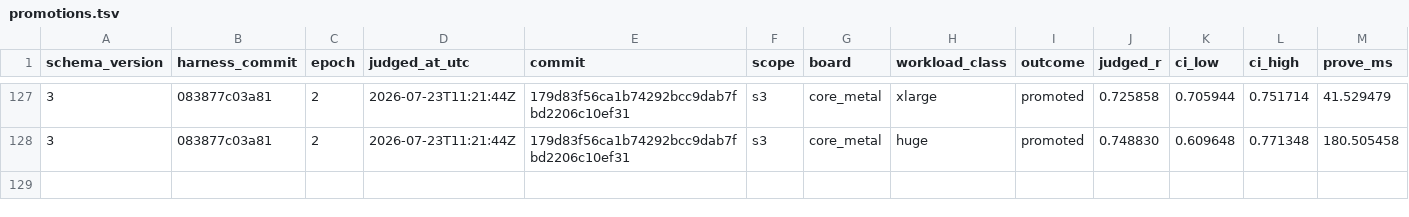
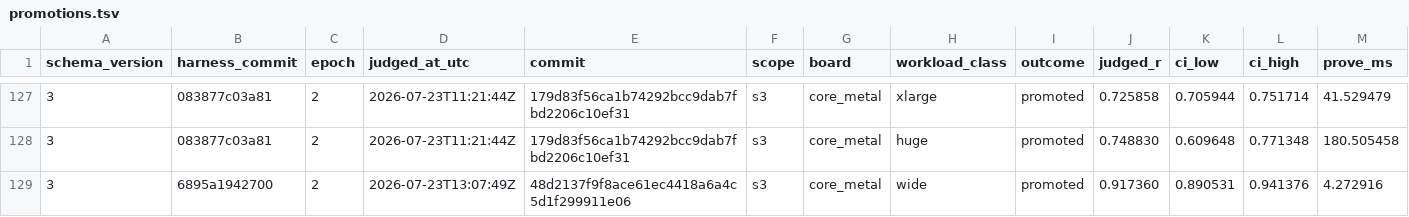
Before and after one commit to welttowelt/stwo-zig, a TSV file: autoresearch/ledger/promotions.tsv, drawn as a sheet; only a part is shown, gaps mark what is left out; rows hold the shown columns only; the diff names each change by its address in the sheet, - before the commit and + after, or states it on an @@ line.

```diff
--- a/autoresearch/ledger/promotions.tsv
+++ b/autoresearch/ledger/promotions.tsv
+row 129: 3 | 6895a1942700 | 2 | 2026-07-23T13:07:49Z | 48d2137f9f8ace61ec4418a6a4c5d1f299911e06 | s3 | core_metal | wide | promoted | 0.917360 | 0.890531 | 0.941376 | 4.272916
```
